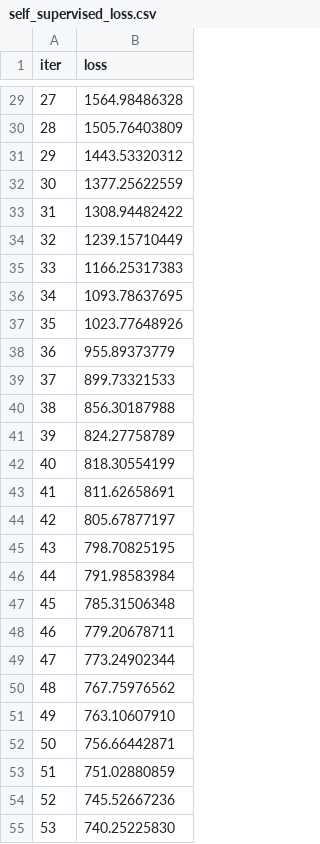
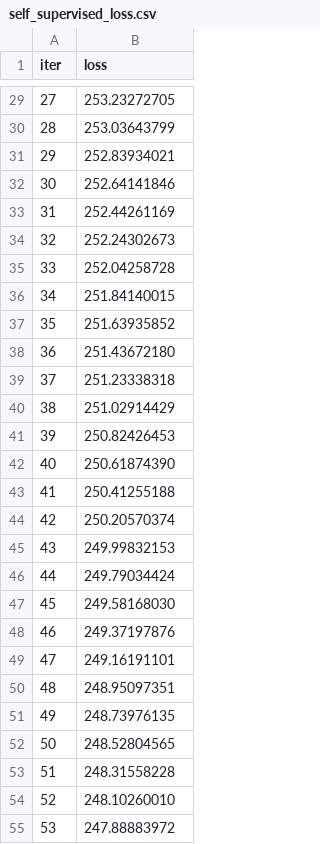
Before and after one commit to EasternBoy/Diff-NMPC, a CSV file: JAX-example-DiffMPC/outputs_bicycle_selfsup/self_supervised_loss.csv, drawn as a sheet; only a part is shown, gaps mark what is left out; the diff covers the shown part only.

```diff
--- a/JAX-example-DiffMPC/outputs_bicycle_selfsup/self_supervised_loss.csv
+++ b/JAX-example-DiffMPC/outputs_bicycle_selfsup/self_supervised_loss.csv
@@ -29,27 +29,27 @@ iter,loss
-27,1564.98486328
-28,1505.76403809
-29,1443.53320312
-30,1377.25622559
-31,1308.94482422
-32,1239.15710449
-33,1166.25317383
-34,1093.78637695
-35,1023.77648926
-36,955.89373779
-37,899.73321533
-38,856.30187988
-39,824.27758789
-40,818.30554199
-41,811.62658691
-42,805.67877197
-43,798.70825195
-44,791.98583984
-45,785.31506348
-46,779.20678711
-47,773.24902344
-48,767.75976562
-49,763.10607910
-50,756.66442871
-51,751.02880859
-52,745.52667236
-53,740.25225830
+27,253.23272705
+28,253.03643799
+29,252.83934021
+30,252.64141846
+31,252.44261169
+32,252.24302673
+33,252.04258728
+34,251.84140015
+35,251.63935852
+36,251.43672180
+37,251.23338318
+38,251.02914429
+39,250.82426453
+40,250.61874390
+41,250.41255188
+42,250.20570374
+43,249.99832153
+44,249.79034424
+45,249.58168030
+46,249.37197876
+47,249.16191101
+48,248.95097351
+49,248.73976135
+50,248.52804565
+51,248.31558228
+52,248.10260010
+53,247.88883972
```
Also changed, not shown: 73 edited cells elsewhere in this file, 2 other files.
